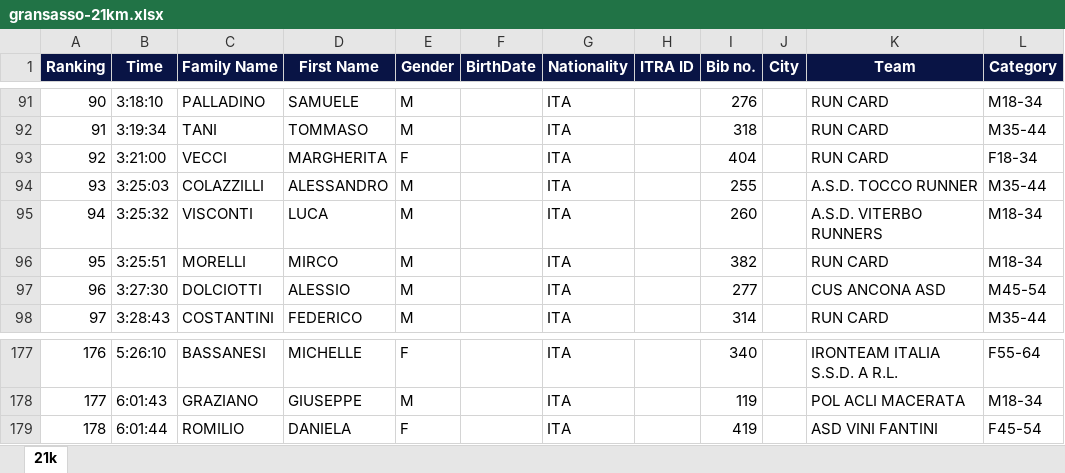
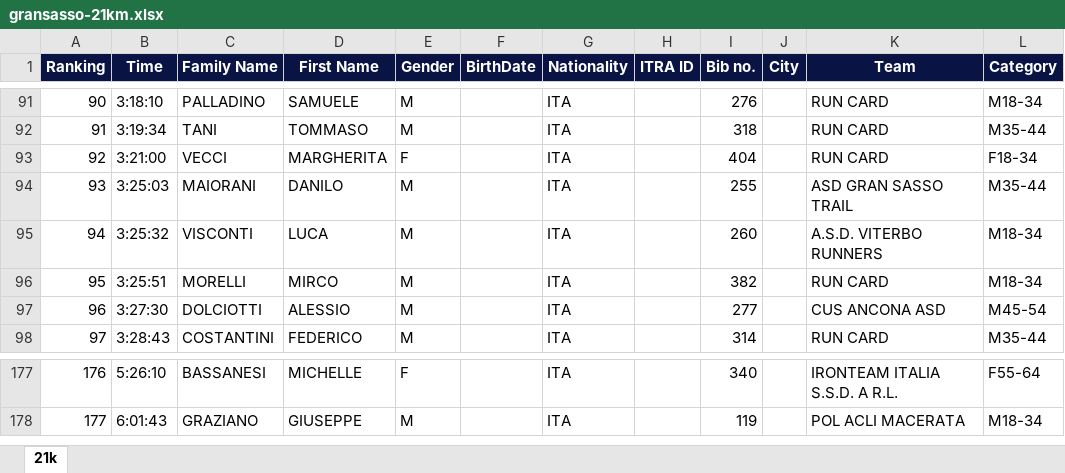
Before and after one commit to fringuello79/atrs, an Excel workbook: classifiche/gransasso-21km.xlsx, sheet 21k, drawn as a sheet; only a part is shown, gaps mark what is left out; values as stored, in another font and other column widths than the file's, no borders; the diff names each change by its address in the sheet, - before the commit and + after, or states it on an @@ line.

Commit message:
Add files via upload

```diff
--- a/classifiche/gransasso-21km.xlsx (sheet 21k)
+++ b/classifiche/gransasso-21km.xlsx (sheet 21k)
-C94 (Family Name): COLAZZILLI
+C94 (Family Name): MAIORANI
-D94 (First Name): ALESSANDRO
+D94 (First Name): DANILO
-K94 (Team): A.S.D. TOCCO RUNNER
+K94 (Team): ASD GRAN SASSO TRAIL
-row 179: 178 | 6:01:44 | ROMILIO | DANIELA | F |  | ITA |  | 419 |  | ASD VINI FANTINI | F45-54
```
